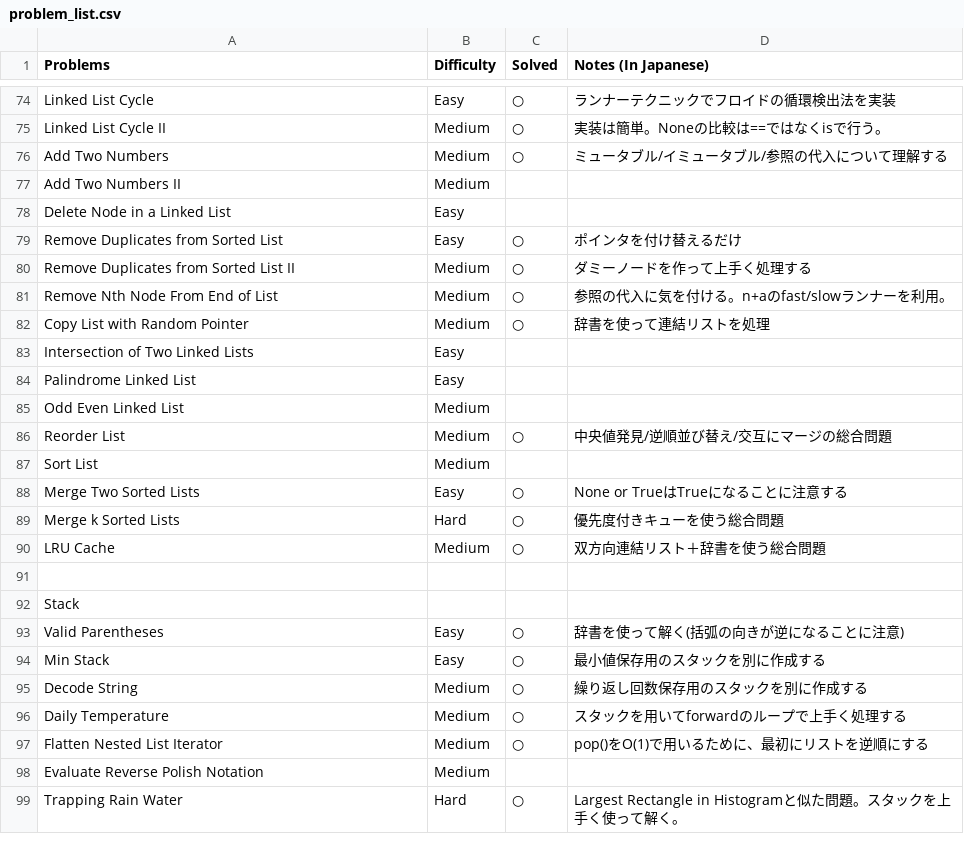
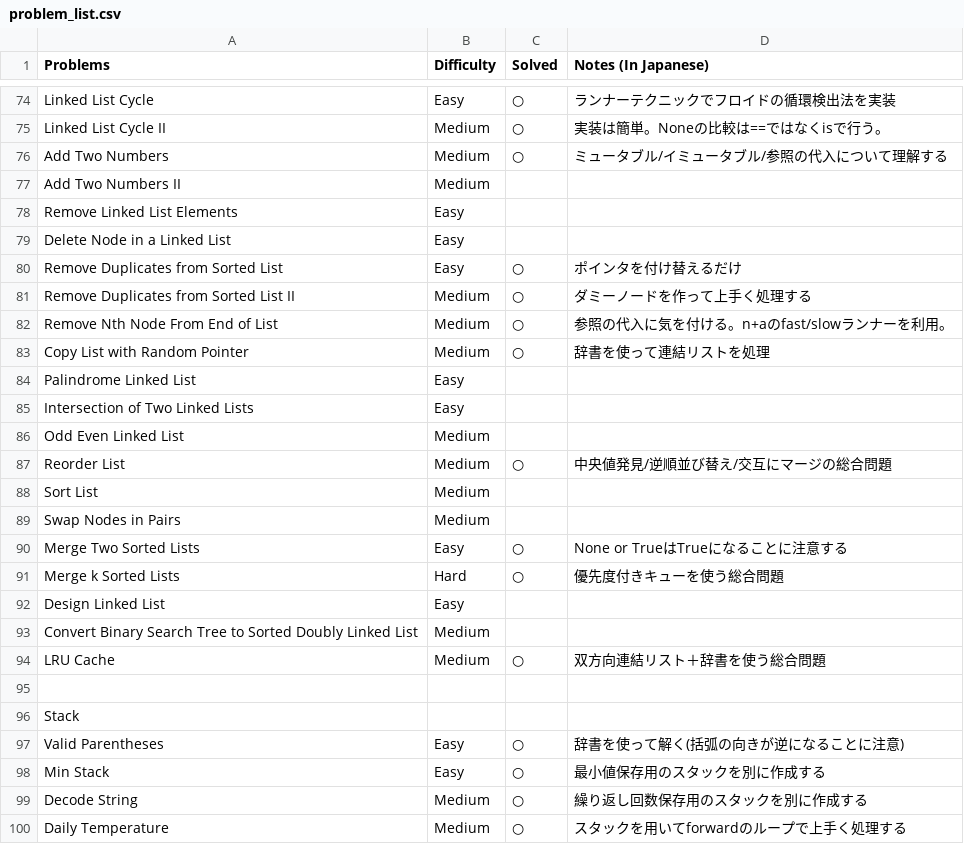
Before and after one commit to sokazaki/leetcode_solutions, a CSV file: problem_list.csv, drawn as a sheet; only a part is shown, gaps mark what is left out; the shorter side is filled out with more unchanged rows.

Commit message:
Update problem_list.csv

```diff
--- a/problem_list.csv
+++ b/problem_list.csv
@@ -77,2 +77,3 @@ Add Two Numbers,Medium,○,ミュータブル/イミュータブル/参照の代
 Add Two Numbers II,Medium,,
+Remove Linked List Elements,Easy,,
 Delete Node in a Linked List,Easy,,
@@ -82,4 +83,4 @@ Remove Nth Node From End of List,Medium,○,参照の代入に気を付ける。
 Copy List with Random Pointer,Medium,○,辞書を使って連結リストを処理
+Palindrome Linked List,Easy,,
 Intersection of Two Linked Lists,Easy,,
-Palindrome Linked List,Easy,,
 Odd Even Linked List,Medium,,
@@ -87,4 +88,7 @@ Reorder List,Medium,○,中央値発見/逆順並び替え/交互にマージの
 Sort List,Medium,,
+Swap Nodes in Pairs,Medium,,
 Merge Two Sorted Lists,Easy,○,None or TrueはTrueになることに注意する
 Merge k Sorted Lists,Hard,○,優先度付きキューを使う総合問題
+Design Linked List,Easy,,
+Convert Binary Search Tree to Sorted Doubly Linked List,Medium,,
 LRU Cache,Medium,○,双方向連結リスト＋辞書を使う総合問題
```
